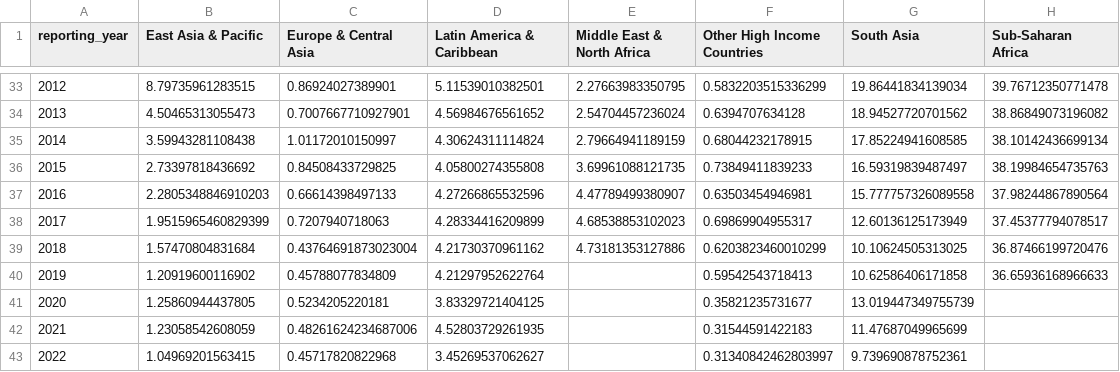
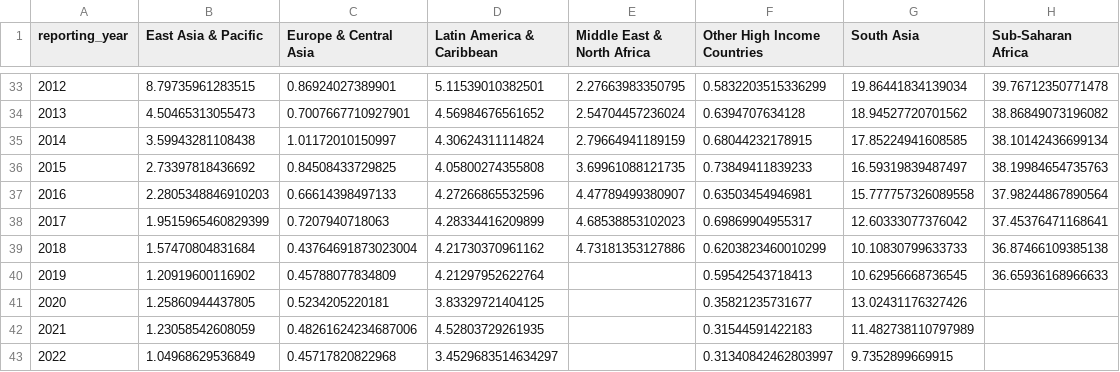
Before and after one commit to Qery-Data/Global-Poverty, a CSV file: data/Extreme_Poverty_Regions_Share.csv, drawn as a sheet; only a part is shown, gaps mark what is left out.

```diff
--- a/data/Extreme_Poverty_Regions_Share.csv
+++ b/data/Extreme_Poverty_Regions_Share.csv
@@ -37,7 +37,7 @@ reporting_year,East Asia & Pacific,Europe & Central Asia,Latin America & Caribbe
 2016,2.2805348846910203,0.66614398497133,4.27266865532596,4.47789499380907,0.63503454946981,15.777757326089558,37.98244867890564
-2017,1.9515965460829399,0.7207940718063,4.28334416209899,4.68538853102023,0.69869904955317,12.60136125173949,37.45377794078517
-2018,1.57470804831684,0.43764691873023004,4.21730370961162,4.73181353127886,0.6203823460010299,10.10624505313025,36.87466199720476
-2019,1.20919600116902,0.45788077834809,4.21297952622764,,0.59542543718413,10.62586406171858,36.65936168966633
-2020,1.25860944437805,0.5234205220181,3.83329721404125,,0.35821235731677,13.019447349755739,
-2021,1.23058542608059,0.48261624234687006,4.52803729261935,,0.31544591422183,11.47687049965699,
-2022,1.04969201563415,0.45717820822968,3.45269537062627,,0.31340842462803997,9.739690878752361,
+2017,1.9515965460829399,0.7207940718063,4.28334416209899,4.68538853102023,0.69869904955317,12.60333077376042,37.45376471168641
+2018,1.57470804831684,0.43764691873023004,4.21730370961162,4.73181353127886,0.6203823460010299,10.10830799633733,36.87466109385138
+2019,1.20919600116902,0.45788077834809,4.21297952622764,,0.59542543718413,10.62956668736545,36.65936168966633
+2020,1.25860944437805,0.5234205220181,3.83329721404125,,0.35821235731677,13.02431176327426,
+2021,1.23058542608059,0.48261624234687006,4.52803729261935,,0.31544591422183,11.482738110797989,
+2022,1.04968629536849,0.45717820822968,3.4529683514634297,,0.31340842462803997,9.7352899669915,
```
Also changed, not shown: data/Extreme_Poverty_Country_Profile.csv, data/Extreme_Poverty_Regions_Population.csv, 2 other files.
